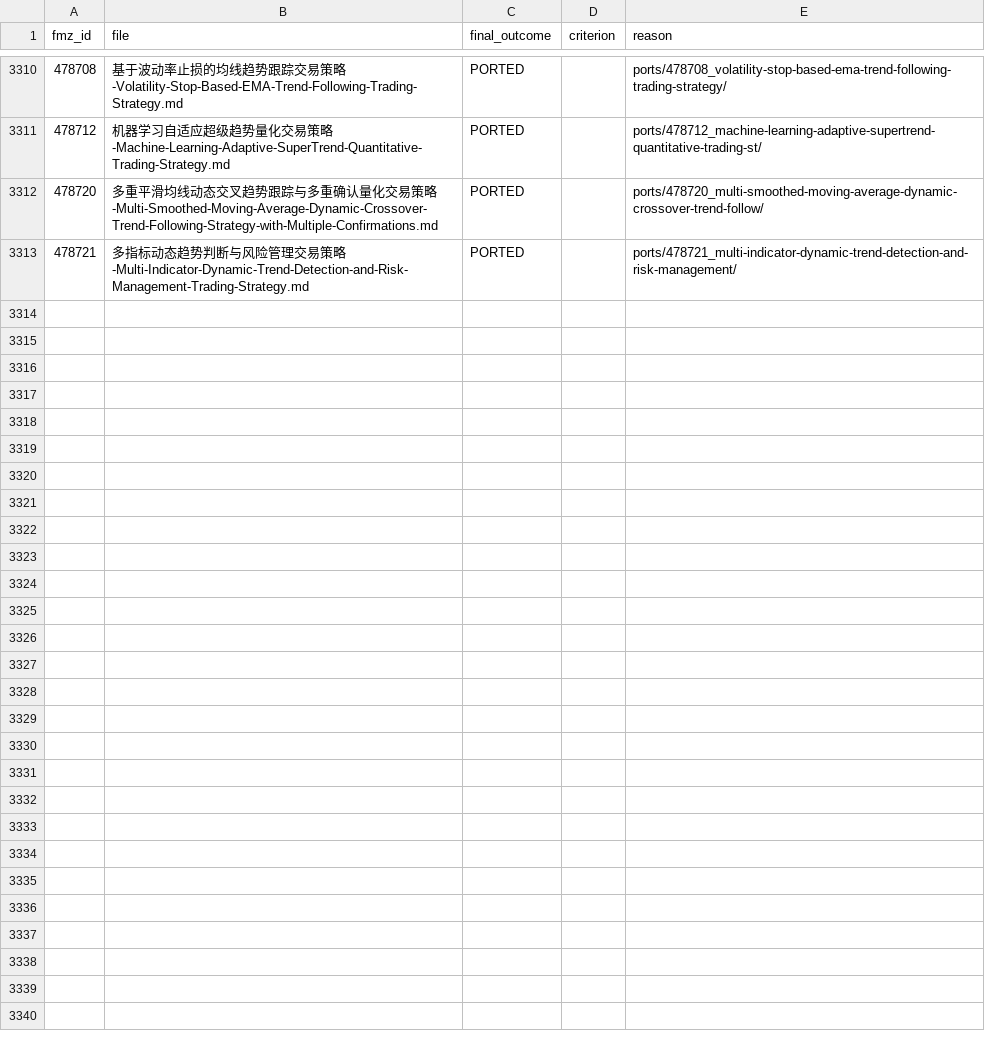
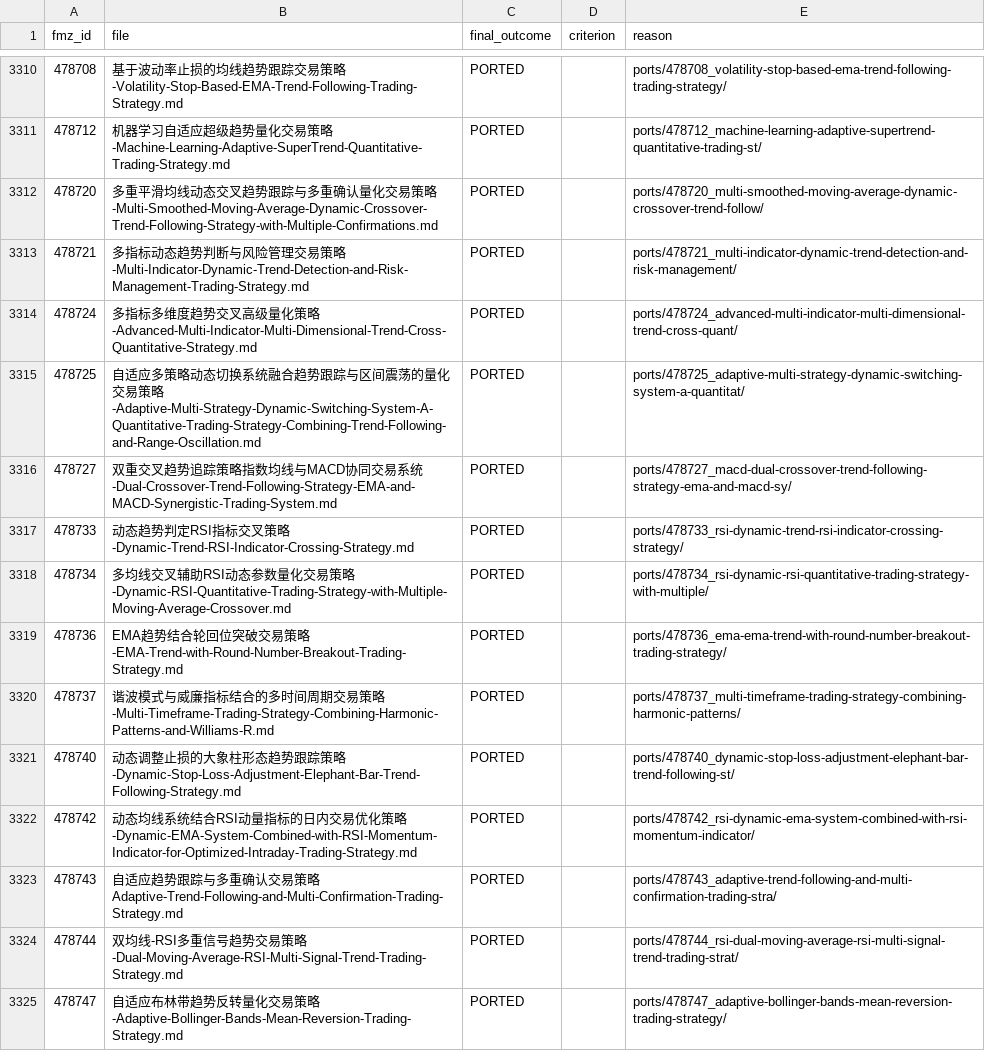
Before and after one commit to r35t1tut0r0rb15-gif/fmz-strategies, a CSV file: review_decisions.csv, drawn as a sheet; only a part is shown, gaps mark what is left out.

```diff
--- a/review_decisions.csv
+++ b/review_decisions.csv
@@ -3313 +3313,13 @@ fmz_id,file,final_outcome,criterion,reason
 478721,多指标动态趋势判断与风险管理交易策略-Multi-Indicator-Dynamic-Trend-Detection-and-Risk-Management-Trading-Strategy.md,PORTED,,ports/478721_multi-indicator-dynamic-trend-detection-and-risk-management/
+478724,多指标多维度趋势交叉高级量化策略-Advanced-Multi-Indicator-Multi-Dimensional-Trend-Cross-Quantitative-Strategy.md,PORTED,,ports/478724_advanced-multi-indicator-multi-dimensional-trend-cross-quant/
+478725,自适应多策略动态切换系统融合趋势跟踪与区间震荡的量化交易策略-Adaptive-Multi-Strategy-Dynamic-Switching-System-A-Quantitative-Trading-Strategy-Combining-Trend-Following-and-Range-Oscillation.md,PORTED,,ports/478725_adaptive-multi-strategy-dynamic-switching-system-a-quantitat/
+478727,双重交叉趋势追踪策略指数均线与MACD协同交易系统-Dual-Crossover-Trend-Following-Strategy-EMA-and-MACD-Synergistic-Trading-System.md,PORTED,,ports/478727_macd-dual-crossover-trend-following-strategy-ema-and-macd-sy/
+478733,动态趋势判定RSI指标交叉策略-Dynamic-Trend-RSI-Indicator-Crossing-Strategy.md,PORTED,,ports/478733_rsi-dynamic-trend-rsi-indicator-crossing-strategy/
+478734,多均线交叉辅助RSI动态参数量化交易策略-Dynamic-RSI-Quantitative-Trading-Strategy-with-Multiple-Moving-Average-Crossover.md,PORTED,,ports/478734_rsi-dynamic-rsi-quantitative-trading-strategy-with-multiple/
+478736,EMA趋势结合轮回位突破交易策略-EMA-Trend-with-Round-Number-Breakout-Trading-Strategy.md,PORTED,,ports/478736_ema-ema-trend-with-round-number-breakout-trading-strategy/
+478737,谐波模式与威廉指标结合的多时间周期交易策略-Multi-Timeframe-Trading-Strategy-Combining-Harmonic-Patterns-and-Williams-R.md,PORTED,,ports/478737_multi-timeframe-trading-strategy-combining-harmonic-patterns/
+478740,动态调整止损的大象柱形态趋势跟踪策略-Dynamic-Stop-Loss-Adjustment-Elephant-Bar-Trend-Following-Strategy.md,PORTED,,ports/478740_dynamic-stop-loss-adjustment-elephant-bar-trend-following-st/
+478742,动态均线系统结合RSI动量指标的日内交易优化策略-Dynamic-EMA-System-Combined-with-RSI-Momentum-Indicator-for-Optimized-Intraday-Trading-Strategy.md,PORTED,,ports/478742_rsi-dynamic-ema-system-combined-with-rsi-momentum-indicator/
+478743,自适应趋势跟踪与多重确认交易策略Adaptive-Trend-Following-and-Multi-Confirmation-Trading-Strategy.md,PORTED,,ports/478743_adaptive-trend-following-and-multi-confirmation-trading-stra/
+478744,双均线-RSI多重信号趋势交易策略-Dual-Moving-Average-RSI-Multi-Signal-Trend-Trading-Strategy.md,PORTED,,ports/478744_rsi-dual-moving-average-rsi-multi-signal-trend-trading-strat/
+478747,自适应布林带趋势反转量化交易策略-Adaptive-Bollinger-Bands-Mean-Reversion-Trading-Strategy.md,PORTED,,ports/478747_adaptive-bollinger-bands-mean-reversion-trading-strategy/
```
Also changed, not shown: 51 other files.
